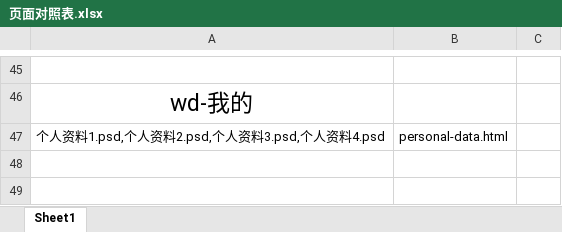
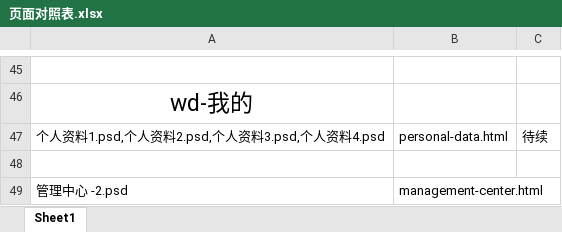
Before and after one commit to lilinchun1/weidai2.0, an Excel workbook: 页面对照表.xlsx, sheet Sheet1, drawn as a sheet; only a part is shown, gaps mark what is left out; values as stored, in another font and other column widths than the file's, no borders; the diff names each change by its address in the sheet, - before the commit and + after, or states it on an @@ line.

```diff
--- a/页面对照表.xlsx (sheet Sheet1)
+++ b/页面对照表.xlsx (sheet Sheet1)
-C47: (empty)
+C47: 待续
+row 48: (empty)
+row 49: 管理中心 -2.psd | management-center.html
```
Also changed, not shown: 11 other files.
